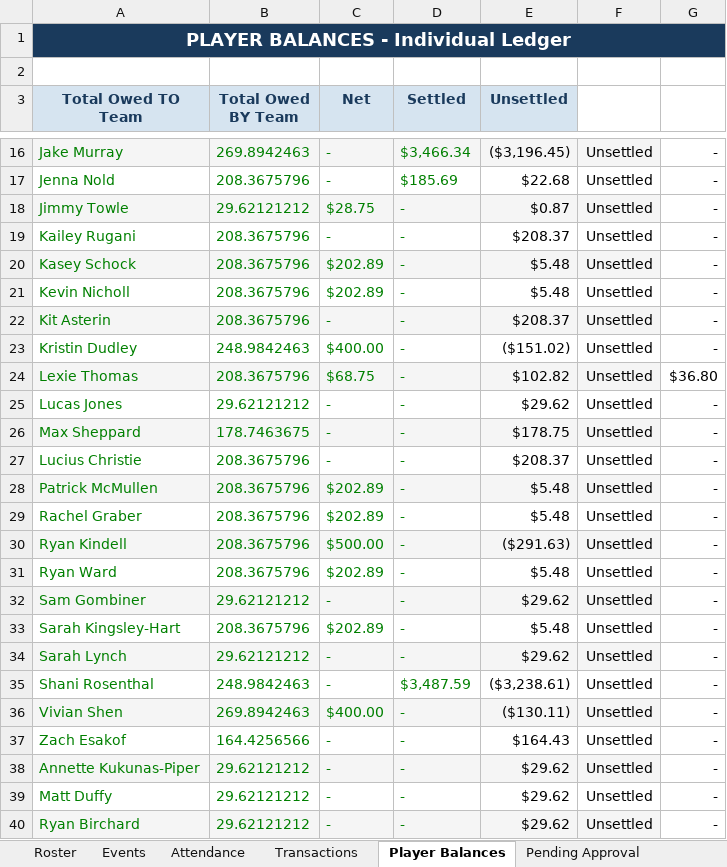
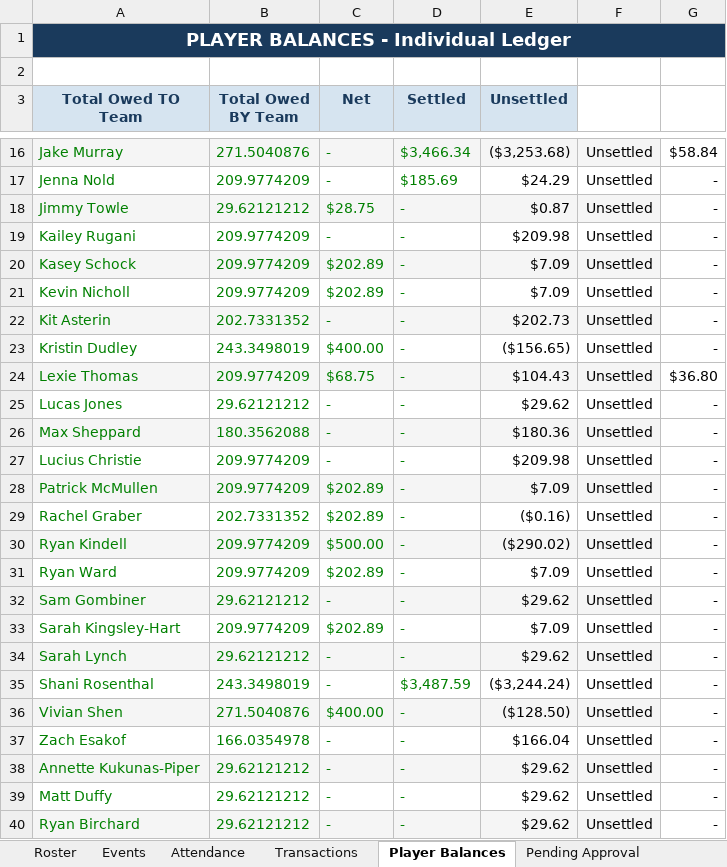
Before and after one commit to jakepmurray/port-finances-26, an Excel workbook: finance_data.xlsx, sheet Player Balances, drawn as a sheet; only a part is shown, gaps mark what is left out; values as stored, in another font and other column widths than the file's, no borders; charts and pictures not drawn; the diff covers the shown part only; the diff names each change by its address in the sheet, - before the commit and + after, or states it on an @@ line.

Commit message:
updating team snacks and dues

```diff
--- a/finance_data.xlsx (sheet Player Balances)
+++ b/finance_data.xlsx (sheet Player Balances)
-B16 (Total Owed BY Team): 269.8942463
+B16 (Total Owed BY Team): 271.5040876
-E16 (Unsettled): ($3,196.45)
+E16 (Unsettled): ($3,253.68)
-G16: -
+G16: $58.84
-B17 (Total Owed BY Team): 208.3675796
+B17 (Total Owed BY Team): 209.9774209
-E17 (Unsettled): $22.68
+E17 (Unsettled): $24.29
-B19:B21 (Total Owed BY Team): 208.3675796
+B19:B21 (Total Owed BY Team): 209.9774209
-E19 (Unsettled): $208.37
+E19 (Unsettled): $209.98
-E20:E21 (Unsettled): $5.48
+E20:E21 (Unsettled): $7.09
-B22 (Total Owed BY Team): 208.3675796
+B22 (Total Owed BY Team): 202.7331352
-E22 (Unsettled): $208.37
+E22 (Unsettled): $202.73
-B23 (Total Owed BY Team): 248.9842463
+B23 (Total Owed BY Team): 243.3498019
-E23 (Unsettled): ($151.02)
+E23 (Unsettled): ($156.65)
-B24 (Total Owed BY Team): 208.3675796
+B24 (Total Owed BY Team): 209.9774209
-E24 (Unsettled): $102.82
+E24 (Unsettled): $104.43
-B26 (Total Owed BY Team): 178.7463675
+B26 (Total Owed BY Team): 180.3562088
-E26 (Unsettled): $178.75
+E26 (Unsettled): $180.36
-B27:B28 (Total Owed BY Team): 208.3675796
+B27:B28 (Total Owed BY Team): 209.9774209
-E27 (Unsettled): $208.37
+E27 (Unsettled): $209.98
-E28 (Unsettled): $5.48
+E28 (Unsettled): $7.09
-B29 (Total Owed BY Team): 208.3675796
+B29 (Total Owed BY Team): 202.7331352
-E29 (Unsettled): $5.48
+E29 (Unsettled): ($0.16)
-B30:B31 (Total Owed BY Team): 208.3675796
+B30:B31 (Total Owed BY Team): 209.9774209
-E30 (Unsettled): ($291.63)
+E30 (Unsettled): ($290.02)
-E31 (Unsettled): $5.48
+E31 (Unsettled): $7.09
-B33 (Total Owed BY Team): 208.3675796
+B33 (Total Owed BY Team): 209.9774209
-E33 (Unsettled): $5.48
+E33 (Unsettled): $7.09
-B35 (Total Owed BY Team): 248.9842463
+B35 (Total Owed BY Team): 243.3498019
-E35 (Unsettled): ($3,238.61)
+E35 (Unsettled): ($3,244.24)
-B36 (Total Owed BY Team): 269.8942463
+B36 (Total Owed BY Team): 271.5040876
-E36 (Unsettled): ($130.11)
+E36 (Unsettled): ($128.50)
-B37 (Total Owed BY Team): 164.4256566
+B37 (Total Owed BY Team): 166.0354978
-E37 (Unsettled): $164.43
+E37 (Unsettled): $166.04
```
Also changed, not shown: 1 added row, 1 removed row and 19 edited cells elsewhere in this sheet, sheet Roster, sheet Transactions, sheet Attendance, sheet Dashboard.
